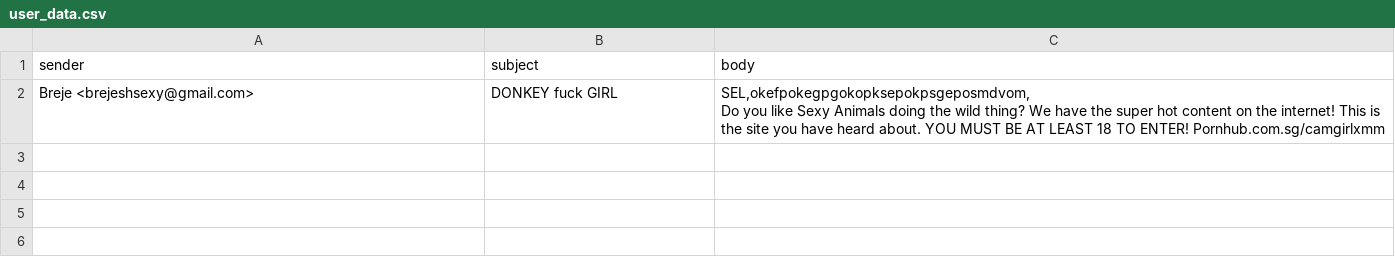
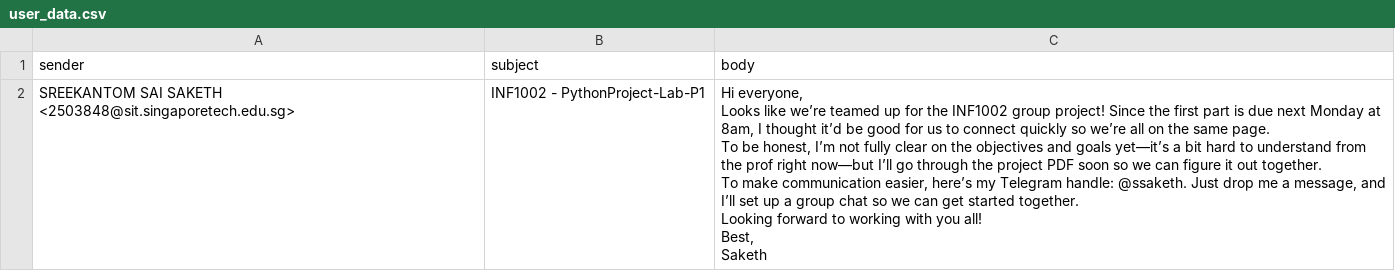
Before and after one commit to brendanc2122/P1_1_Email_Phishing_Detection, a CSV file: csv_files/user_data.csv, drawn as a sheet.

```diff
--- a/csv_files/user_data.csv
+++ b/csv_files/user_data.csv
@@ -1,3 +1,8 @@
 sender,subject,body
-Breje <brejeshsexy@gmail.com>,DONKEY fuck GIRL,"SEL,okefpokegpgokopksepokpsgeposmdvom,
-Do you like Sexy Animals doing the wild thing? We have the super hot content on the internet! This is the site you have heard about. YOU MUST BE AT LEAST 18 TO ENTER! Pornhub.com.sg/camgirlxmm"
+SREEKANTOM SAI SAKETH <2503848@sit.singaporetech.edu.sg>,INF1002 - PythonProject-Lab-P1,"Hi everyone,
+Looks like we’re teamed up for the INF1002 group project! Since the first part is due next Monday at 8am, I thought it’d be good for us to connect quickly so we’re all on the same page.
+To be honest, I’m not fully clear on the objectives and goals yet—it’s a bit hard to understand from the prof right now—but I’ll go through the project PDF soon so we can figure it out together.
+To make communication easier, here’s my Telegram handle: @ssaketh. Just drop me a message, and I’ll set up a group chat so we can get started together.
+Looking forward to working with you all!
+Best,
+Saketh "
```
Also changed, not shown: 1 other file.
